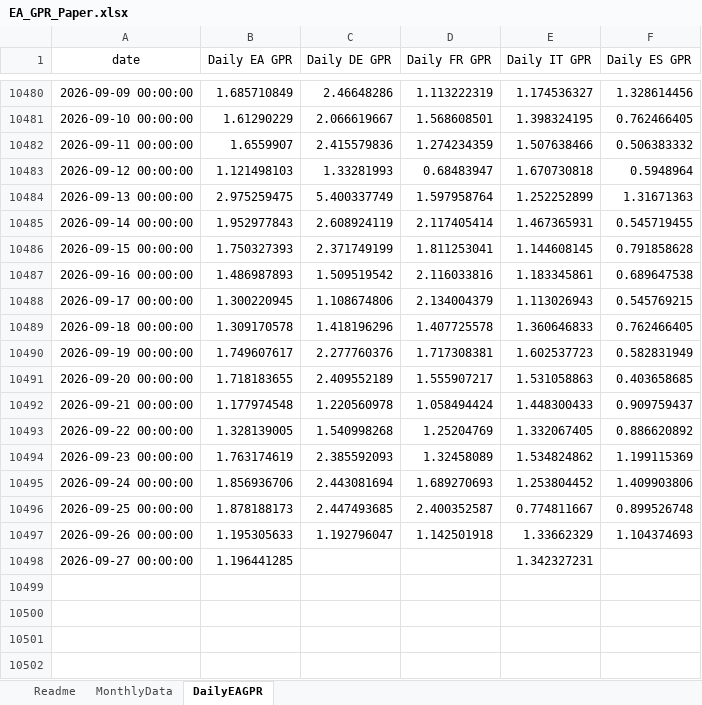
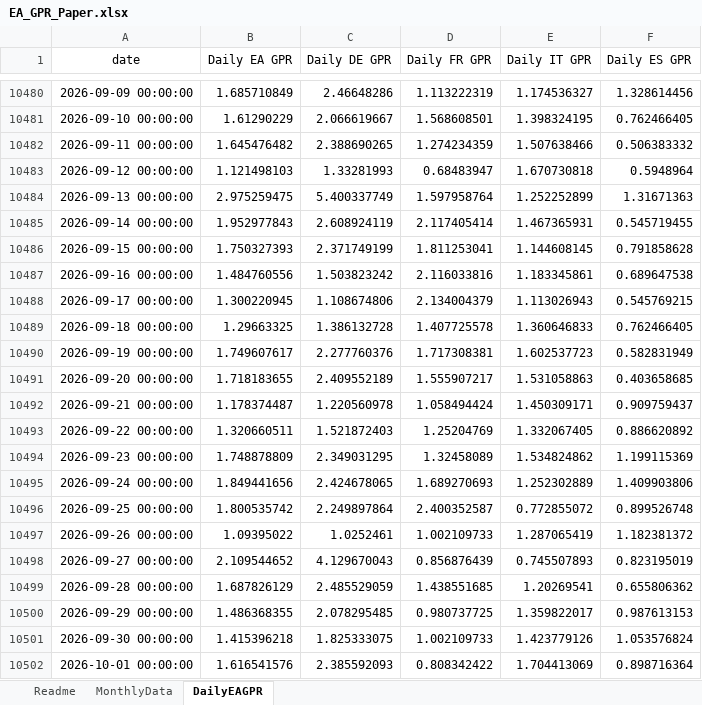
Before and after one commit to YvesSchueler/EuroAreaGPR, an Excel workbook: EA_GPR_Paper.xlsx, sheet DailyEAGPR, drawn as a sheet; only a part is shown, gaps mark what is left out; values as stored, in another font and other column widths than the file's, no borders; the diff covers the shown part only; the diff names each change by its address in the sheet, - before the commit and + after, or states it on an @@ line.

Commit message:
Update EA GPR data 2026-10-05

```diff
--- a/EA_GPR_Paper.xlsx (sheet DailyEAGPR)
+++ b/EA_GPR_Paper.xlsx (sheet DailyEAGPR)
-B10482 (Daily EA GPR): 1.6559907
+B10482 (Daily EA GPR): 1.645476482
-C10482 (Daily DE GPR): 2.415579836
+C10482 (Daily DE GPR): 2.388690265
-B10487 (Daily EA GPR): 1.486987893
+B10487 (Daily EA GPR): 1.484760556
-C10487 (Daily DE GPR): 1.509519542
+C10487 (Daily DE GPR): 1.503823242
-B10489 (Daily EA GPR): 1.309170578
+B10489 (Daily EA GPR): 1.29663325
-C10489 (Daily DE GPR): 1.418196296
+C10489 (Daily DE GPR): 1.386132728
-B10492 (Daily EA GPR): 1.177974548
+B10492 (Daily EA GPR): 1.178374487
-E10492 (Daily IT GPR): 1.448300433
+E10492 (Daily IT GPR): 1.450309171
-B10493 (Daily EA GPR): 1.328139005
+B10493 (Daily EA GPR): 1.320660511
-C10493 (Daily DE GPR): 1.540998268
+C10493 (Daily DE GPR): 1.521872403
-B10494 (Daily EA GPR): 1.763174619
+B10494 (Daily EA GPR): 1.748878809
-C10494 (Daily DE GPR): 2.385592093
+C10494 (Daily DE GPR): 2.349031295
-B10495 (Daily EA GPR): 1.856936706
+B10495 (Daily EA GPR): 1.849441656
-C10495 (Daily DE GPR): 2.443081694
+C10495 (Daily DE GPR): 2.424678065
-E10495 (Daily IT GPR): 1.253804452
+E10495 (Daily IT GPR): 1.252302889
-B10496 (Daily EA GPR): 1.878188173
+B10496 (Daily EA GPR): 1.800535742
-C10496 (Daily DE GPR): 2.447493685
+C10496 (Daily DE GPR): 2.249897864
-E10496 (Daily IT GPR): 0.774811667
+E10496 (Daily IT GPR): 0.772855072
-B10497 (Daily EA GPR): 1.195305633
+B10497 (Daily EA GPR): 1.09395022
-C10497 (Daily DE GPR): 1.192796047
+C10497 (Daily DE GPR): 1.0252461
-D10497 (Daily FR GPR): 1.142501918
+D10497 (Daily FR GPR): 1.002109733
-E10497 (Daily IT GPR): 1.33662329
+E10497 (Daily IT GPR): 1.287065419
-F10497 (Daily ES GPR): 1.104374693
+F10497 (Daily ES GPR): 1.182381372
-B10498 (Daily EA GPR): 1.196441285
+B10498 (Daily EA GPR): 2.109544652
-C10498 (Daily DE GPR): (empty)
+C10498 (Daily DE GPR): 4.129670043
-D10498 (Daily FR GPR): (empty)
+D10498 (Daily FR GPR): 0.856876439
-E10498 (Daily IT GPR): 1.342327231
+E10498 (Daily IT GPR): 0.745507893
-F10498 (Daily ES GPR): (empty)
+F10498 (Daily ES GPR): 0.823195019
+row 10499: 2026-09-28 00:00:00 | 1.687826129 | 2.485529059 | 1.438551685 | 1.20269541 | 0.655806362
+row 10500: 2026-09-29 00:00:00 | 1.486368355 | 2.078295485 | 0.980737725 | 1.359822017 | 0.987613153
+row 10501: 2026-09-30 00:00:00 | 1.415396218 | 1.825333075 | 1.002109733 | 1.423779126 | 1.053576824
+row 10502: 2026-10-01 00:00:00 | 1.616541576 | 2.385592093 | 0.808342422 | 1.704413069 | 0.898716364
```
Also changed, not shown: 3 added rows and 136 edited cells elsewhere in this sheet, 1 other file.
